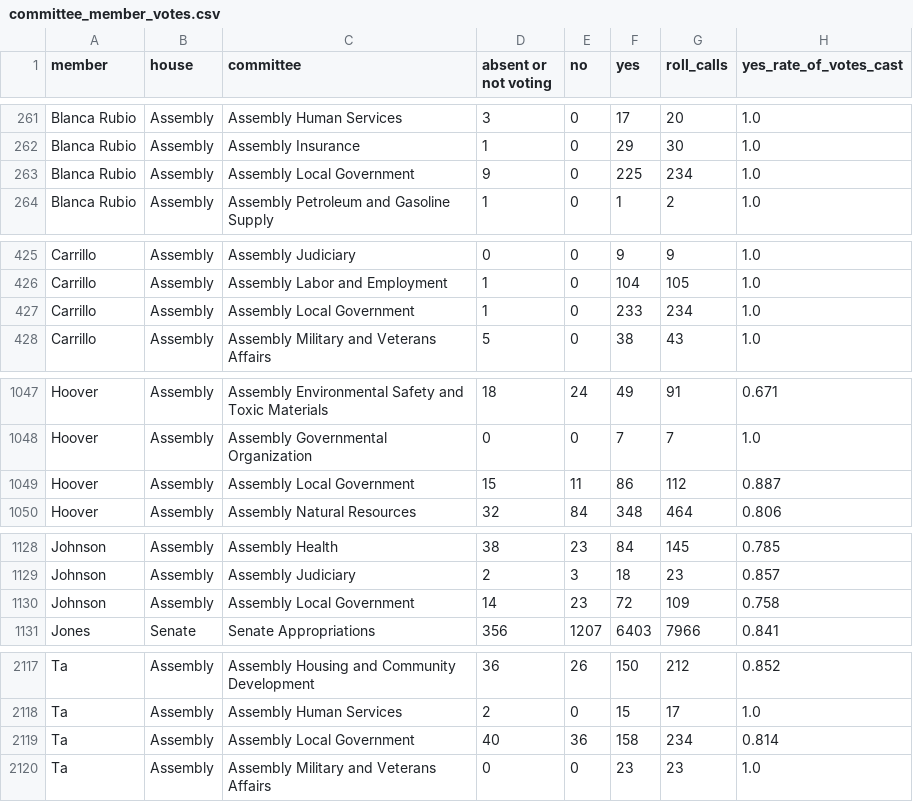
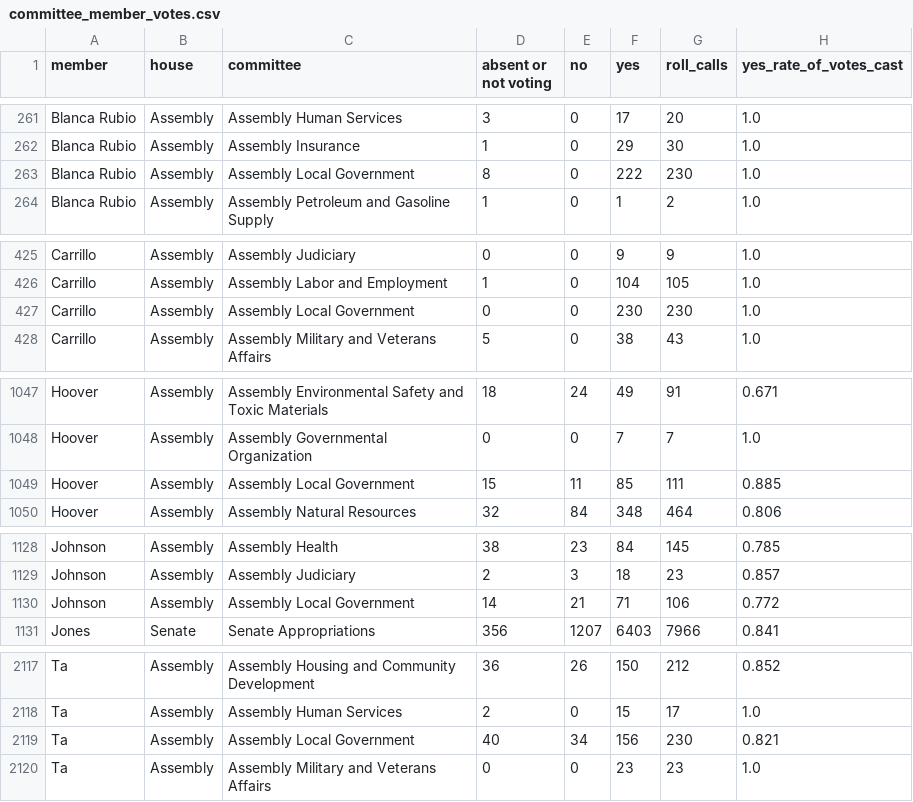
Before and after one commit to jasontso2939/calleg-scorecard, a CSV file: data/processed/committee_member_votes.csv, drawn as a sheet; only a part is shown, gaps mark what is left out; the diff covers the shown part only.

```diff
--- a/data/processed/committee_member_votes.csv
+++ b/data/processed/committee_member_votes.csv
@@ -262,3 +262,3 @@ Blanca Rubio,Assembly,Assembly Human Services,3,0,17,20,1.0
 Blanca Rubio,Assembly,Assembly Insurance,1,0,29,30,1.0
-Blanca Rubio,Assembly,Assembly Local Government,9,0,225,234,1.0
+Blanca Rubio,Assembly,Assembly Local Government,8,0,222,230,1.0
 Blanca Rubio,Assembly,Assembly Petroleum and Gasoline Supply,1,0,1,2,1.0
@@ -426,3 +426,3 @@ Carrillo,Assembly,Assembly Judiciary,0,0,9,9,1.0
 Carrillo,Assembly,Assembly Labor and Employment,1,0,104,105,1.0
-Carrillo,Assembly,Assembly Local Government,1,0,233,234,1.0
+Carrillo,Assembly,Assembly Local Government,0,0,230,230,1.0
 Carrillo,Assembly,Assembly Military and Veterans Affairs,5,0,38,43,1.0
@@ -1048,3 +1048,3 @@ Hoover,Assembly,Assembly Environmental Safety and Toxic Materials,18,24,49,91,0.
 Hoover,Assembly,Assembly Governmental Organization,0,0,7,7,1.0
-Hoover,Assembly,Assembly Local Government,15,11,86,112,0.887
+Hoover,Assembly,Assembly Local Government,15,11,85,111,0.885
 Hoover,Assembly,Assembly Natural Resources,32,84,348,464,0.806
@@ -1129,3 +1129,3 @@ Johnson,Assembly,Assembly Health,38,23,84,145,0.785
 Johnson,Assembly,Assembly Judiciary,2,3,18,23,0.857
-Johnson,Assembly,Assembly Local Government,14,23,72,109,0.758
+Johnson,Assembly,Assembly Local Government,14,21,71,106,0.772
 Jones,Senate,Senate Appropriations,356,1207,6403,7966,0.841
@@ -2118,3 +2118,3 @@ Ta,Assembly,Assembly Housing and Community Development,36,26,150,212,0.852
 Ta,Assembly,Assembly Human Services,2,0,15,17,1.0
-Ta,Assembly,Assembly Local Government,40,36,158,234,0.814
+Ta,Assembly,Assembly Local Government,40,34,156,230,0.821
 Ta,Assembly,Assembly Military and Veterans Affairs,0,0,23,23,1.0
```
Also changed, not shown: 16 edited cells elsewhere in this file, data/processed/committee_chairs_by_year.csv, data/processed/committee_leadership.csv, 24 other files.
